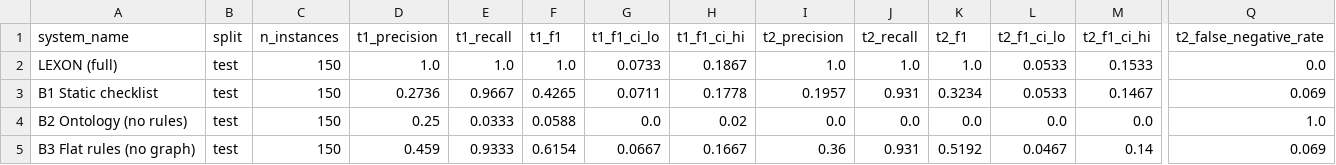
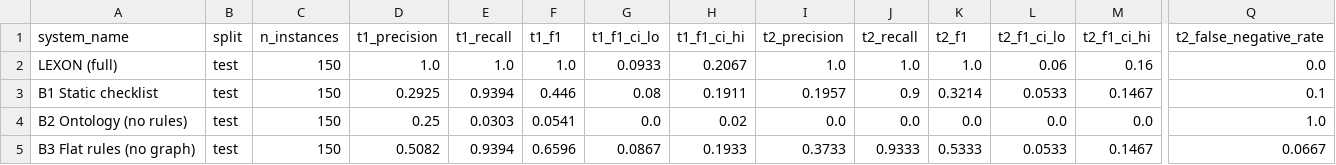
Before and after one commit to roy-saurabh/lexon-bench, a CSV file: outputs/results/metrics_synthetic.csv, drawn as a sheet; only a part is shown, gaps mark what is left out; the diff names each change by its address in the sheet, - before the commit and + after, or states it on an @@ line.

```diff
--- a/outputs/results/metrics_synthetic.csv
+++ b/outputs/results/metrics_synthetic.csv
-G2 (t1_f1_ci_lo): 0.0733
+G2 (t1_f1_ci_lo): 0.0933
-H2 (t1_f1_ci_hi): 0.1867
+H2 (t1_f1_ci_hi): 0.2067
-L2 (t2_f1_ci_lo): 0.0533
+L2 (t2_f1_ci_lo): 0.06
-M2 (t2_f1_ci_hi): 0.1533
+M2 (t2_f1_ci_hi): 0.16
-D3 (t1_precision): 0.2736
+D3 (t1_precision): 0.2925
-E3 (t1_recall): 0.9667
+E3 (t1_recall): 0.9394
-F3 (t1_f1): 0.4265
+F3 (t1_f1): 0.446
-G3 (t1_f1_ci_lo): 0.0711
+G3 (t1_f1_ci_lo): 0.08
-H3 (t1_f1_ci_hi): 0.1778
+H3 (t1_f1_ci_hi): 0.1911
-J3 (t2_recall): 0.931
+J3 (t2_recall): 0.9
-K3 (t2_f1): 0.3234
+K3 (t2_f1): 0.3214
-Q3 (t2_false_negative_rate): 0.069
+Q3 (t2_false_negative_rate): 0.1
-E4 (t1_recall): 0.0333
+E4 (t1_recall): 0.0303
-F4 (t1_f1): 0.0588
+F4 (t1_f1): 0.0541
-D5 (t1_precision): 0.459
+D5 (t1_precision): 0.5082
-E5 (t1_recall): 0.9333
+E5 (t1_recall): 0.9394
-F5 (t1_f1): 0.6154
+F5 (t1_f1): 0.6596
-G5 (t1_f1_ci_lo): 0.0667
+G5 (t1_f1_ci_lo): 0.0867
-H5 (t1_f1_ci_hi): 0.1667
+H5 (t1_f1_ci_hi): 0.1933
-I5 (t2_precision): 0.36
+I5 (t2_precision): 0.3733
-J5 (t2_recall): 0.931
+J5 (t2_recall): 0.9333
-K5 (t2_f1): 0.5192
+K5 (t2_f1): 0.5333
-L5 (t2_f1_ci_lo): 0.0467
+L5 (t2_f1_ci_lo): 0.0533
-M5 (t2_f1_ci_hi): 0.14
+M5 (t2_f1_ci_hi): 0.1467
-Q5 (t2_false_negative_rate): 0.069
+Q5 (t2_false_negative_rate): 0.0667
```
Also changed, not shown: outputs/results/metrics_by_difficulty.csv, 10 other files.
